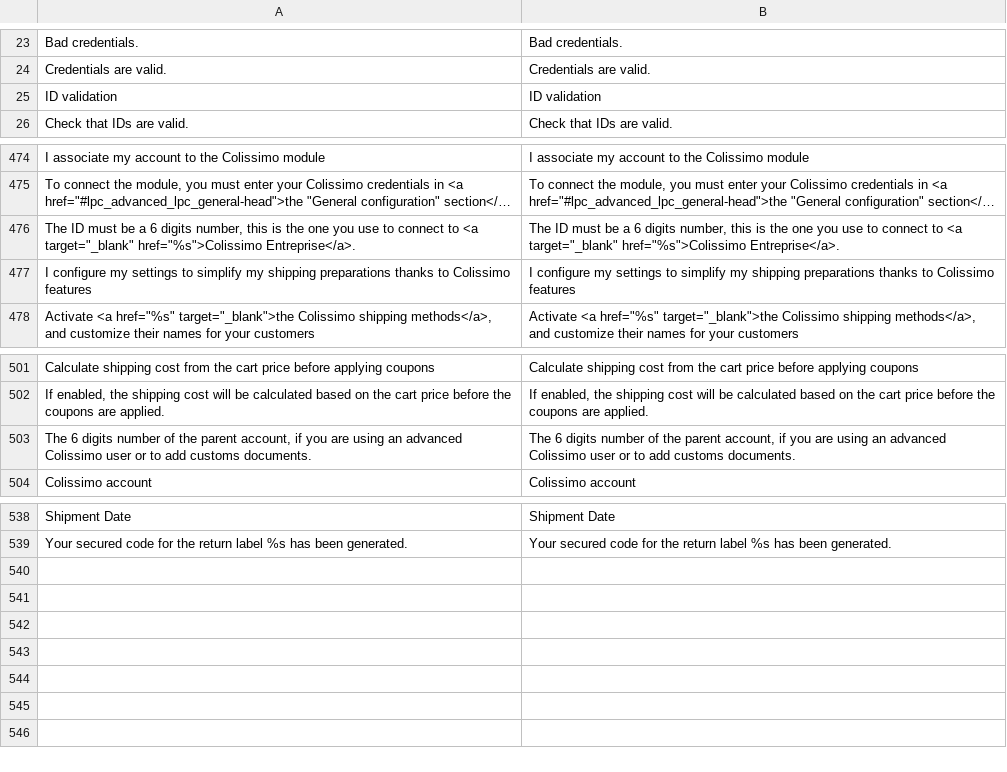
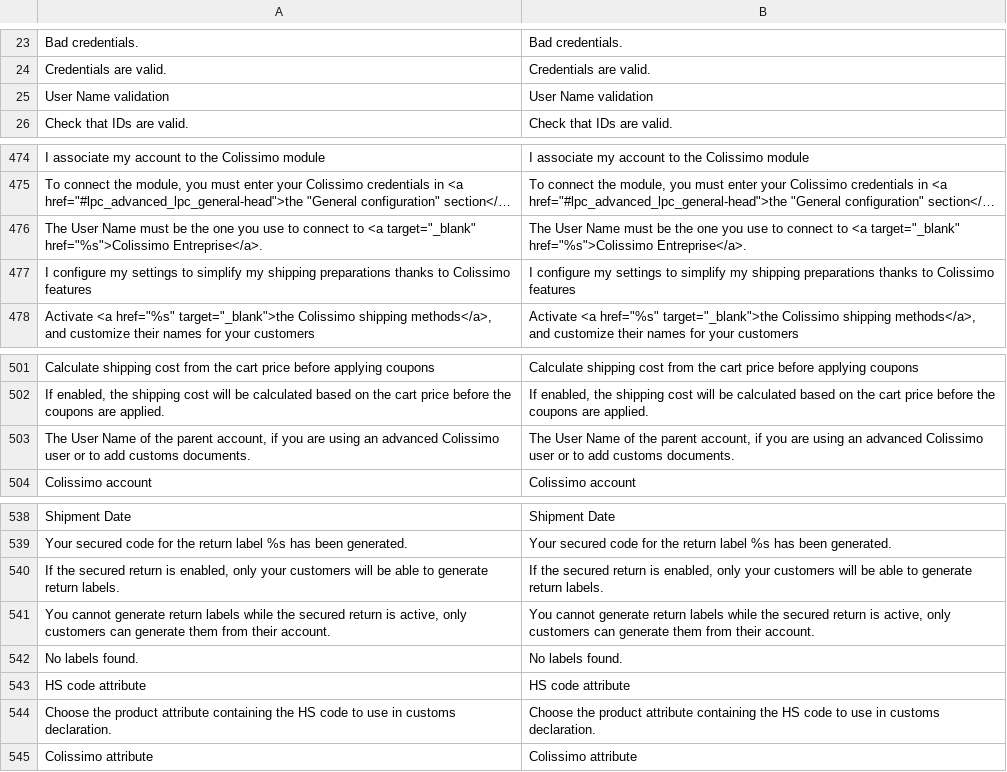
Before and after one commit to ColissimoPlugin/Magento_2, a CSV file: Colissimo/i18n/en_US.csv, drawn as a sheet; only a part is shown, gaps mark what is left out; long unchanged cells end in …; removed rows and columns are numbered as before the commit, all else as after; the diff names each change by its address in the sheet, - before the commit and + after, or states it on an @@ line.

```diff
--- a/Colissimo/i18n/en_US.csv
+++ b/Colissimo/i18n/en_US.csv
-row 25: ID validation | ID validation
+row 25: User Name validation | User Name validation
-row 476: The ID must be a 6 digits number, this is the one you use to connect to <a target="_blank" href="%s">Colissimo Entreprise</a>. | The ID must be a 6 digits number, this is the one you use to connect to <a target="_blank" href="%s">Colissimo Entreprise</a>.
+row 476: The User Name must be the one you use to connect to <a target="_blank" href="%s">Colissimo Entreprise</a>. | The User Name must be the one you use to connect to <a target="_blank" href="%s">Colissimo Entreprise</a>.
-A503: The 6 digits number of the…
+A503: The User Name of the…
-B503: The 6 digits number of the…
+B503: The User Name of the…
+row 540: If the secured return is enabled, only your customers will be able to generate return labels. | If the secured return is enabled, only your customers will be able to generate return labels.
+row 541: You cannot generate return labels while the secured return is active, only customers can generate them from their account. | You cannot generate return labels while the secured return is active, only customers can generate them from their account.
+row 542: No labels found. | No labels found.
+row 543: HS code attribute | HS code attribute
+row 544: Choose the product attribute containing the HS code to use in customs declaration. | Choose the product attribute containing the HS code to use in customs declaration.
+row 545: Colissimo attribute | Colissimo attribute
```
Also changed, not shown: Colissimo/i18n/fr_FR.csv, 32 other files.
